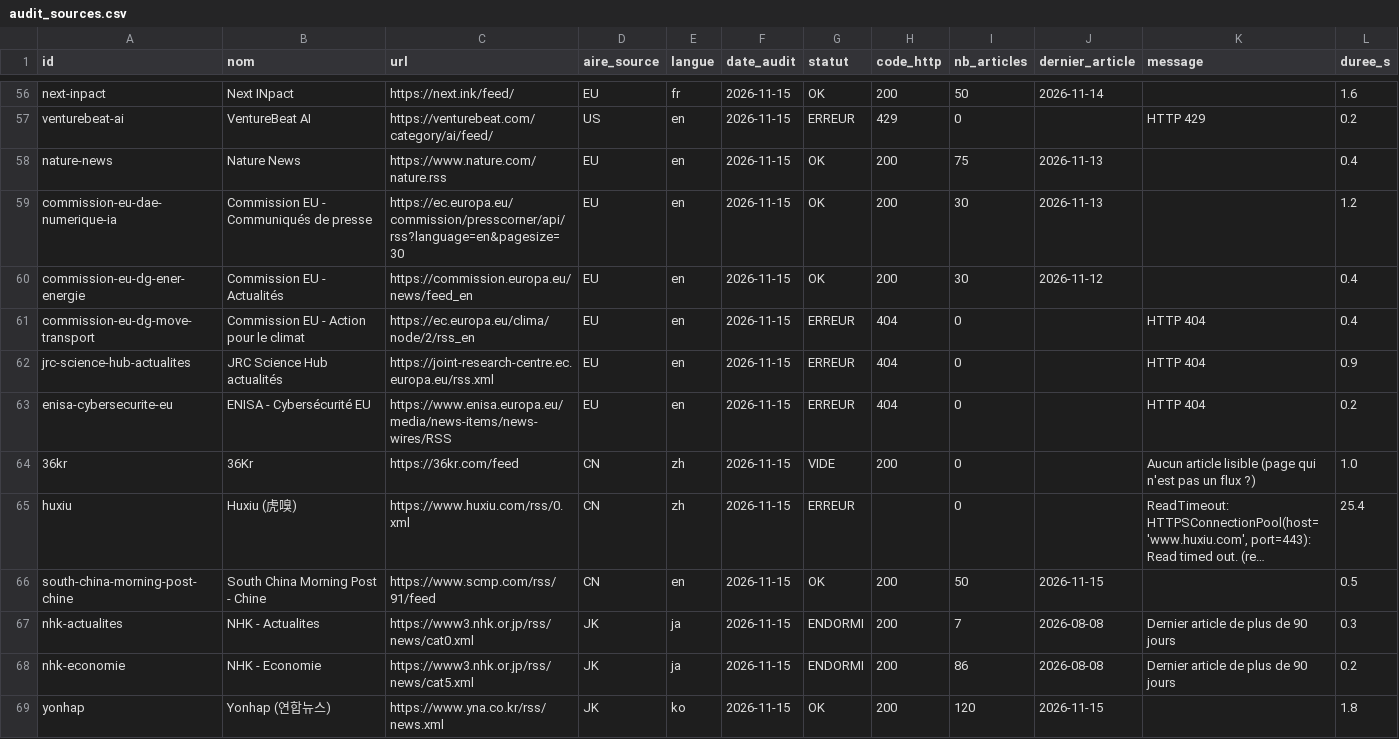
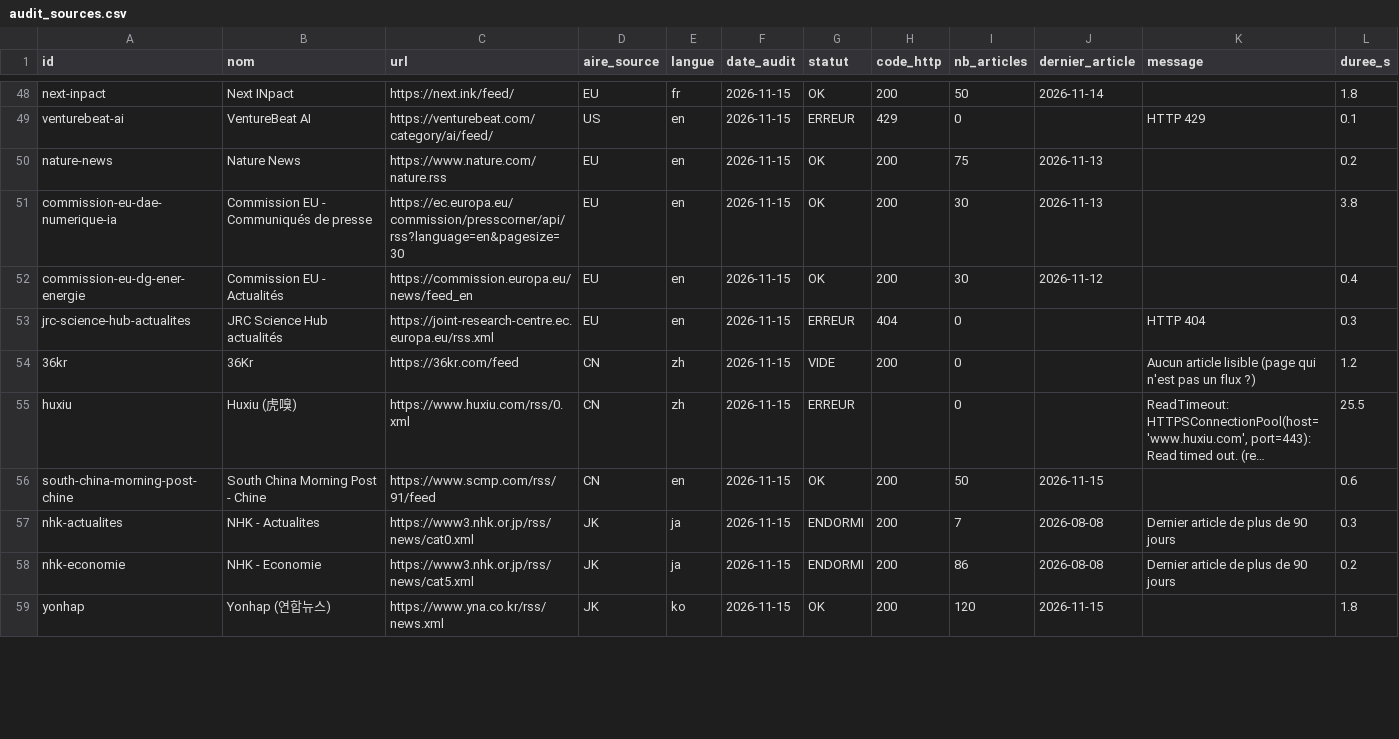
Before and after one commit to GabrielPlassat/tableaubord_innov, a CSV file: journal/audit_sources.csv, drawn as a sheet; only a part is shown, gaps mark what is left out; long unchanged cells end in …; removed rows and columns are numbered as before the commit, all else as after; the diff covers the shown part only; the diff names each change by its address in the sheet, - before the commit and + after, or states it on an @@ line.

```diff
--- a/journal/audit_sources.csv
+++ b/journal/audit_sources.csv
-L48 (duree_s): 1.6
+L48 (duree_s): 1.8
-L49 (duree_s): 0.2
+L49 (duree_s): 0.1
-L50 (duree_s): 0.4
+L50 (duree_s): 0.2
-L51 (duree_s): 1.2
+L51 (duree_s): 3.8
-row 61: commission-eu-dg-move-transport | Commission EU - Action pour le climat | https://ec.europa.eu/clima/node/2/rss_en | EU | en | 2026-11-15 | ERREUR | 404 | 0 |  | HTTP 404 | 0.4
-L53 (duree_s): 0.9
+L53 (duree_s): 0.3
-row 63: enisa-cybersecurite-eu | ENISA - Cybersécurité EU | https://www.enisa.europa.eu/media/news-items/news-wires/RSS | EU | en | 2026-11-15 | ERREUR | 404 | 0 |  | HTTP 404 | 0.2
-L54 (duree_s): 1.0
+L54 (duree_s): 1.2
-L55 (duree_s): 25.4
+L55 (duree_s): 25.5
-L56 (duree_s): 0.5
+L56 (duree_s): 0.6
```
Also changed, not shown: 10 removed rows and 55 edited cells elsewhere in this file, config/sources.csv.
